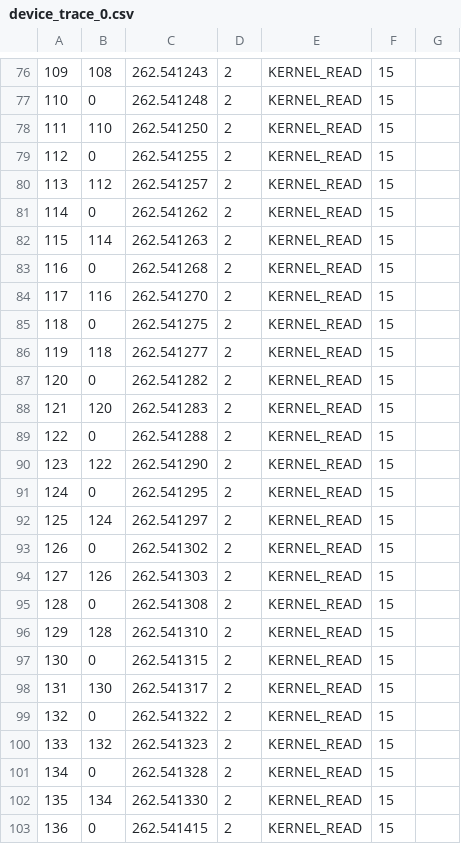
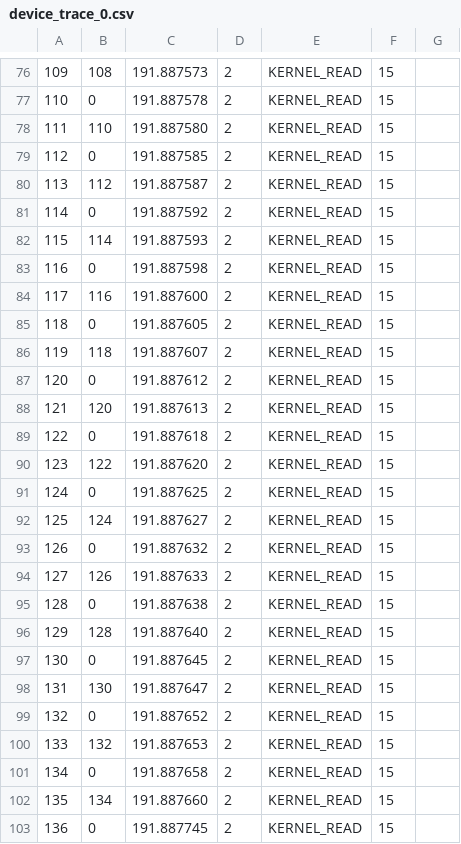
Before and after one commit to epopaja/ASearch, a CSV file: logs/baseline_2024-12-02/run5/device_trace_0.csv, drawn as a sheet; only a part is shown, gaps mark what is left out; the diff covers the shown part only; the diff names each change by its address in the sheet, - before the commit and + after, or states it on an @@ line.

```diff
--- a/logs/baseline_2024-12-02/run5/device_trace_0.csv
+++ b/logs/baseline_2024-12-02/run5/device_trace_0.csv
-C76: 262.541243
+C76: 191.887573
-C77: 262.541248
+C77: 191.887578
-C78: 262.541250
+C78: 191.887580
-C79: 262.541255
+C79: 191.887585
-C80: 262.541257
+C80: 191.887587
-C81: 262.541262
+C81: 191.887592
-C82: 262.541263
+C82: 191.887593
-C83: 262.541268
+C83: 191.887598
-C84: 262.541270
+C84: 191.887600
-C85: 262.541275
+C85: 191.887605
-C86: 262.541277
+C86: 191.887607
-C87: 262.541282
+C87: 191.887612
-C88: 262.541283
+C88: 191.887613
-C89: 262.541288
+C89: 191.887618
-C90: 262.541290
+C90: 191.887620
-C91: 262.541295
+C91: 191.887625
-C92: 262.541297
+C92: 191.887627
-C93: 262.541302
+C93: 191.887632
-C94: 262.541303
+C94: 191.887633
-C95: 262.541308
+C95: 191.887638
-C96: 262.541310
+C96: 191.887640
-C97: 262.541315
+C97: 191.887645
-C98: 262.541317
+C98: 191.887647
-C99: 262.541322
+C99: 191.887652
-C100: 262.541323
+C100: 191.887653
-C101: 262.541328
+C101: 191.887658
-C102: 262.541330
+C102: 191.887660
-C103: 262.541415
+C103: 191.887745
```
Also changed, not shown: 65 edited cells elsewhere in this file, logs/baseline_2024-12-02/run3/device_trace_0.csv, logs/baseline_2024-12-02/run3/summary.csv, 9 other files.
